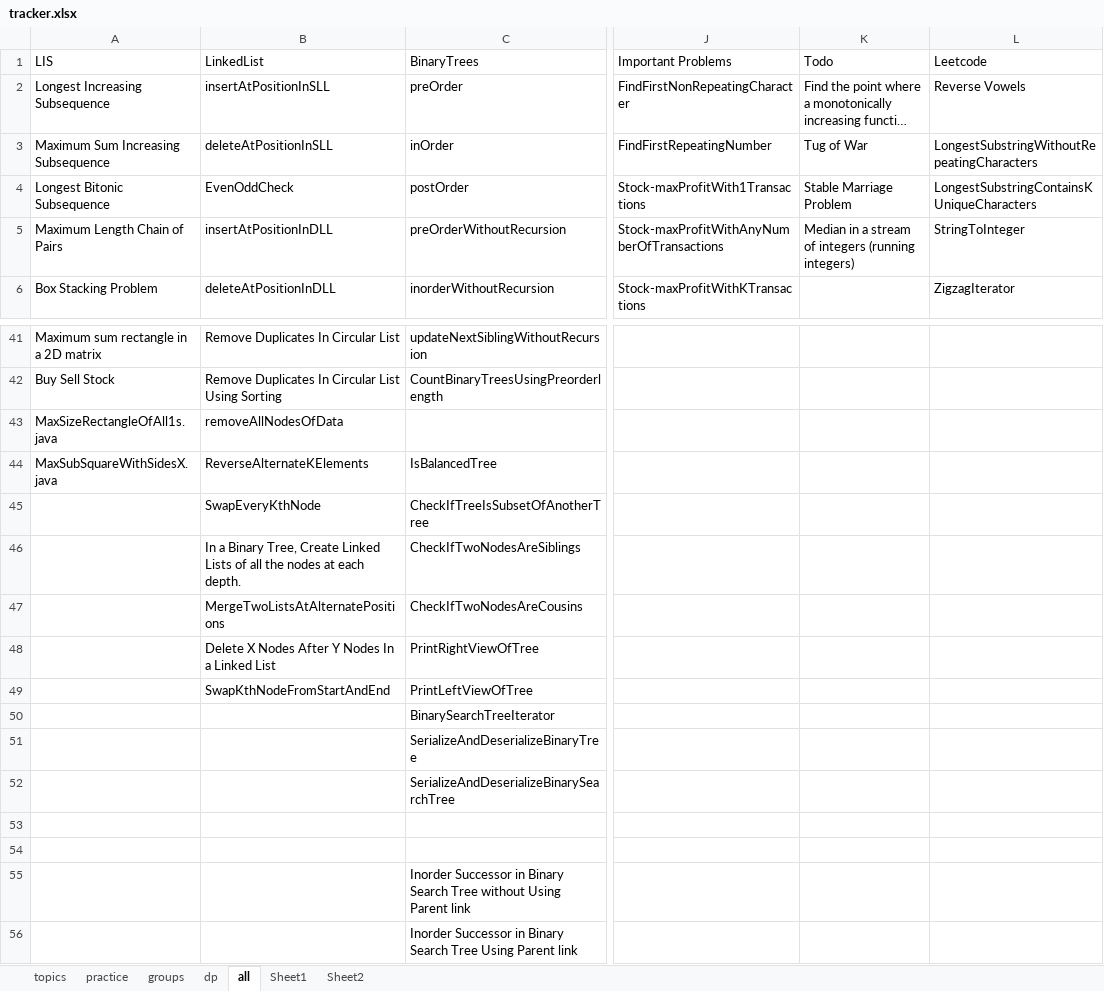
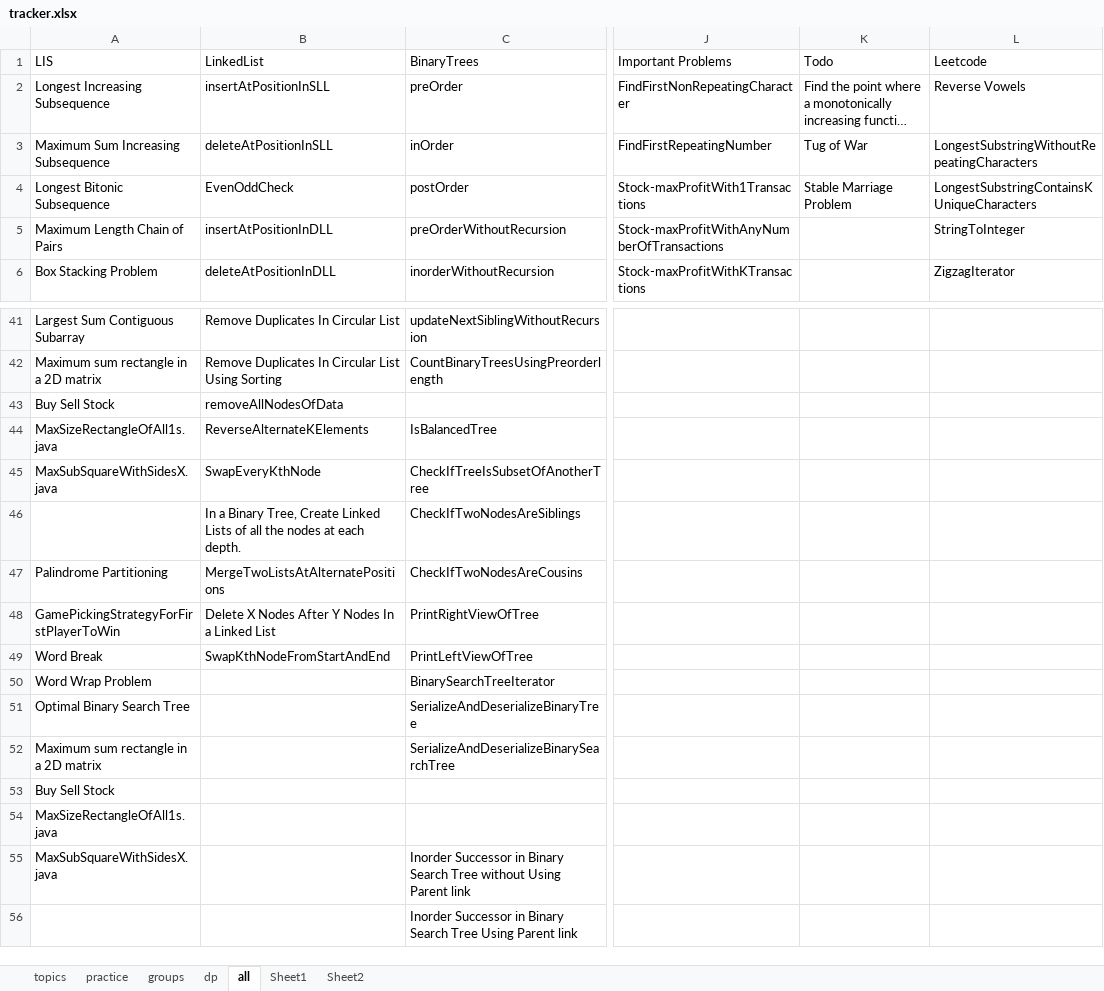
Before and after one commit to passionatecoderraj/dsa, an Excel workbook: interivew/practice/tracker.xlsx, sheet all, drawn as a sheet; only a part is shown, gaps mark what is left out; long unchanged cells end in …; values as stored, in another font and other column widths than the file's, no cell formats; the diff covers the shown part only; the diff names each change by its address in the sheet, - before the commit and + after, or states it on an @@ line.

Commit message:
imp problems

```diff
--- a/interivew/practice/tracker.xlsx (sheet all)
+++ b/interivew/practice/tracker.xlsx (sheet all)
-K5 (Todo): Median in a stream of integers (running integers)
+K5 (Todo): (empty)
-A41 (LIS): Maximum sum rectangle in a 2D matrix
+A41 (LIS): Largest Sum Contiguous Subarray
-A42 (LIS): Buy Sell Stock
+A42 (LIS): Maximum sum rectangle in a 2D matrix
-A43 (LIS): MaxSizeRectangleOfAll1s.java
+A43 (LIS): Buy Sell Stock
-A44 (LIS): MaxSubSquareWithSidesX.java
+A44 (LIS): MaxSizeRectangleOfAll1s.java
-A45 (LIS): (empty)
+A45 (LIS): MaxSubSquareWithSidesX.java
-A47 (LIS): (empty)
+A47 (LIS): Palindrome Partitioning
-A48 (LIS): (empty)
+A48 (LIS): GamePickingStrategyForFirstPlayerToWin
-A49 (LIS): (empty)
+A49 (LIS): Word Break
-A50 (LIS): (empty)
+A50 (LIS): Word Wrap Problem
-A51 (LIS): (empty)
+A51 (LIS): Optimal Binary Search Tree
-A52 (LIS): (empty)
+A52 (LIS): Maximum sum rectangle in a 2D matrix
-A53 (LIS): (empty)
+A53 (LIS): Buy Sell Stock
-A54 (LIS): (empty)
+A54 (LIS): MaxSizeRectangleOfAll1s.java
-A55 (LIS): (empty)
+A55 (LIS): MaxSubSquareWithSidesX.java
```
Also changed, not shown: 27 edited cells elsewhere in this sheet, sheet Sheet2, cell formats, 21 other files.
